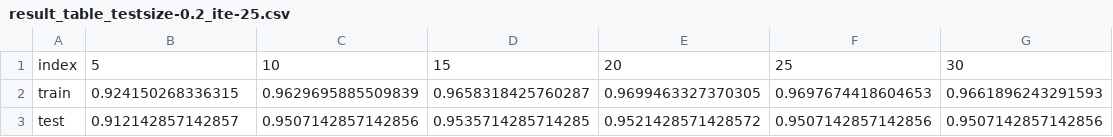
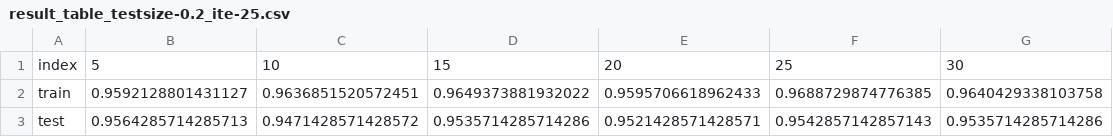
Before and after one commit to KeishiIshihara/mlp_scikit_learn, a CSV file: results_for_units/result_table_testsize-0.2_ite-25.csv, drawn as a sheet.

Commit message:
update: retake results

```diff
--- a/results_for_units/result_table_testsize-0.2_ite-25.csv
+++ b/results_for_units/result_table_testsize-0.2_ite-25.csv
@@ -1,3 +1,3 @@
 index,5,10,15,20,25,30
-train,0.924150268336315,0.9629695885509839,0.9658318425760287,0.9699463327370305,0.9697674418604653,0.9661896243291593
-test,0.912142857142857,0.9507142857142856,0.9535714285714285,0.9521428571428572,0.9507142857142856,0.9507142857142856
+train,0.9592128801431127,0.9636851520572451,0.9649373881932022,0.9595706618962433,0.9688729874776385,0.9640429338103758
+test,0.9564285714285713,0.9471428571428572,0.9535714285714286,0.9521428571428571,0.9542857142857143,0.9535714285714286
```
Also changed, not shown: results_for_layers/result_table_testsize-0.2_ite-25.csv, 14 other files.
